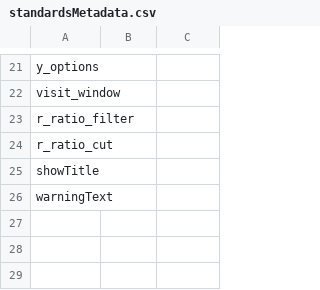
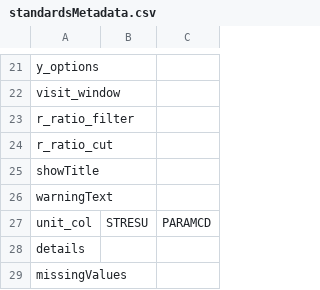
Before and after one commit to SafetyGraphics/safetyGraphics, a CSV file: data-raw/standardsMetadata.csv, drawn as a sheet; only a part is shown, gaps mark what is left out; the diff names each change by its address in the sheet, - before the commit and + after, or states it on an @@ line.

```diff
--- a/data-raw/standardsMetadata.csv
+++ b/data-raw/standardsMetadata.csv
+row 27: unit_col | STRESU | PARAMCD
+row 28: details
+row 29: missingValues
```
Also changed, not shown: data-raw/settingsMetadata.csv, 6 other files.
